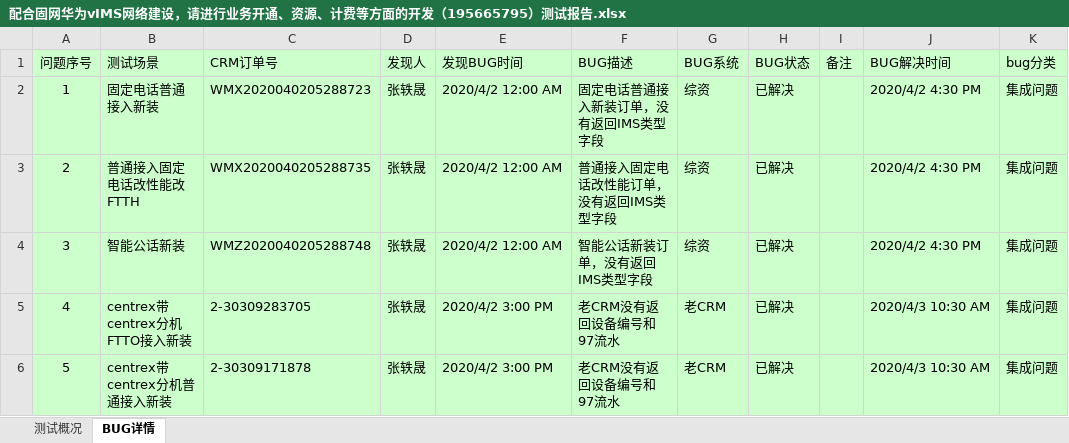
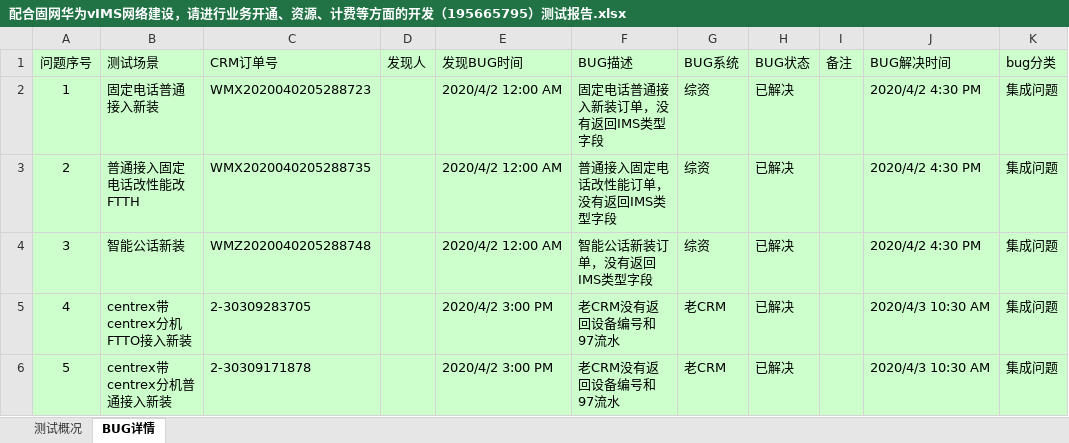
Before and after one commit to LITTLEPINKALLDEAD/DatasOnTelecom, an Excel workbook: 文档/测试工作相关/IT端到端测试相关/测试内容相关/2020/20200402/配合固网华为vIMS网络建设，请进行业务开通、资源、计费等方面的开发（195665795）/配合固网华为vIMS网络建设，请进行业务开通、资源、计费等方面的开发（195665795）测试报告.xlsx, sheet BUG详情, drawn as a sheet; values as stored, in another font and other column widths than the file's, no borders; the diff names each change by its address in the sheet, - before the commit and + after, or states it on an @@ line.

Commit message:
Update on 20200407 part 2

```diff
--- a/文档/测试工作相关/IT端到端测试相关/测试内容相关/2020/20200402/配合固网华为vIMS网络建设，请进行业务开通、资源、计费等方面的开发（195665795）/配合固网华为vIMS网络建设，请进行业务开通、资源、计费等方面的开发（195665795）测试报告.xlsx (sheet BUG详情)
+++ b/文档/测试工作相关/IT端到端测试相关/测试内容相关/2020/20200402/配合固网华为vIMS网络建设，请进行业务开通、资源、计费等方面的开发（195665795）/配合固网华为vIMS网络建设，请进行业务开通、资源、计费等方面的开发（195665795）测试报告.xlsx (sheet BUG详情)
-D2:D6 (发现人): 张轶晟
+D2:D6 (发现人): (empty)
```
Also changed, not shown: sheet 测试概况.
